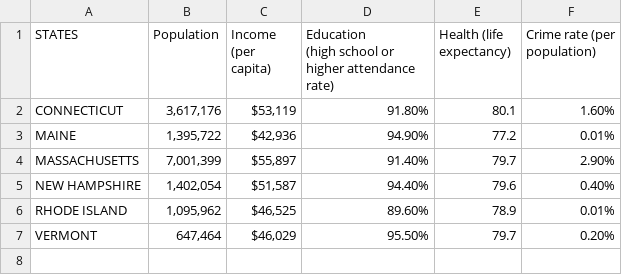
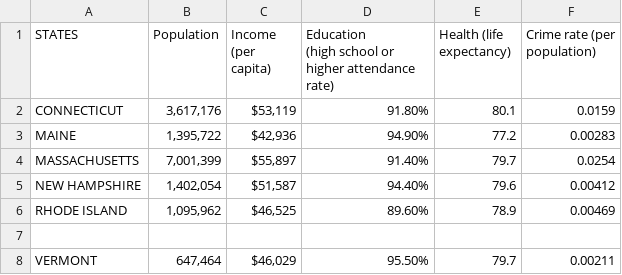
Before and after one commit to AtulAravindDas/NEWISE_GIS, a CSV file: NEW ENGLAND's data (states) - NEW ENGLAND.csv, drawn as a sheet.

Commit message:
Revise crime rates in New England states data
Updated crime rates for each state in the dataset.

```diff
--- a/NEW ENGLAND's data (states) - NEW ENGLAND.csv
+++ b/NEW ENGLAND's data (states) - NEW ENGLAND.csv
@@ -2,7 +2,8 @@ STATES,Population,Income (per capita),"Education
 (high school or higher attendance rate)",Health (life expectancy),Crime rate (per population)
-CONNECTICUT,"3,617,176","$53,119",91.80%,80.1,1.60%
-MAINE,"1,395,722","$42,936",94.90%,77.2,0.01%
-MASSACHUSETTS,"7,001,399","$55,897",91.40%,79.7,2.90%
-NEW HAMPSHIRE,"1,402,054","$51,587",94.40%,79.6,0.40%
-RHODE ISLAND,"1,095,962","$46,525",89.60%,78.9,0.01%
-VERMONT,"647,464","$46,029",95.50%,79.7,0.20%
+CONNECTICUT,"3,617,176","$53,119",91.80%,80.1,0.0159
+MAINE,"1,395,722","$42,936",94.90%,77.2,0.00283
+MASSACHUSETTS,"7,001,399","$55,897",91.40%,79.7,0.0254
+NEW HAMPSHIRE,"1,402,054","$51,587",94.40%,79.6,0.00412
+RHODE ISLAND,"1,095,962","$46,525",89.60%,78.9,0.00469
+
+VERMONT,"647,464","$46,029",95.50%,79.7,0.00211
```
